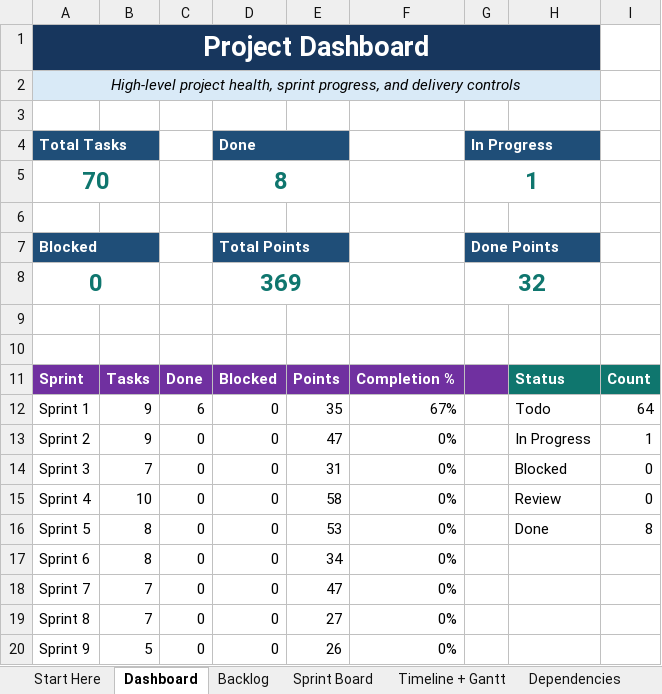
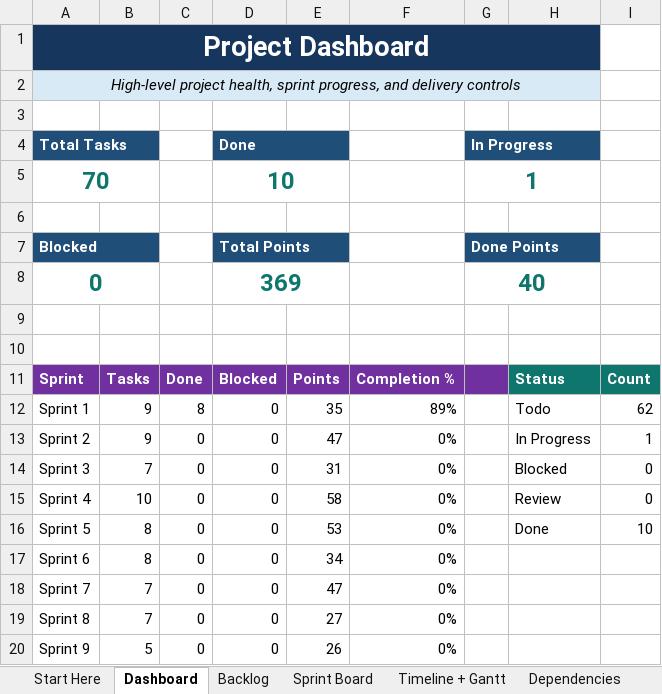
Before and after one commit to azemedkun-git/iamonit-platform, an Excel workbook: planning/IAMONIT_Full_Project_Control_Workbook.xlsx, sheet Dashboard, drawn as a sheet; values as stored, in another font and other column widths than the file's, no borders; charts and pictures not drawn; the diff names each change by its address in the sheet, - before the commit and + after, or states it on an @@ line.

```diff
--- a/planning/IAMONIT_Full_Project_Control_Workbook.xlsx (sheet Dashboard)
+++ b/planning/IAMONIT_Full_Project_Control_Workbook.xlsx (sheet Dashboard)
-D5: 8
+D5: 10
-G8: 32
+G8: 40
-C12: 6
+C12: 8
-F12: 67%
+F12: 89%
-I12: 64
+I12: 62
-I16: 8
+I16: 10
```
Also changed, not shown: sheet IntelliJ Coding Tasks, sheet File-Class Map, sheet Sprint Board, sheet Backlog, charts or pictures, 1 other file.
